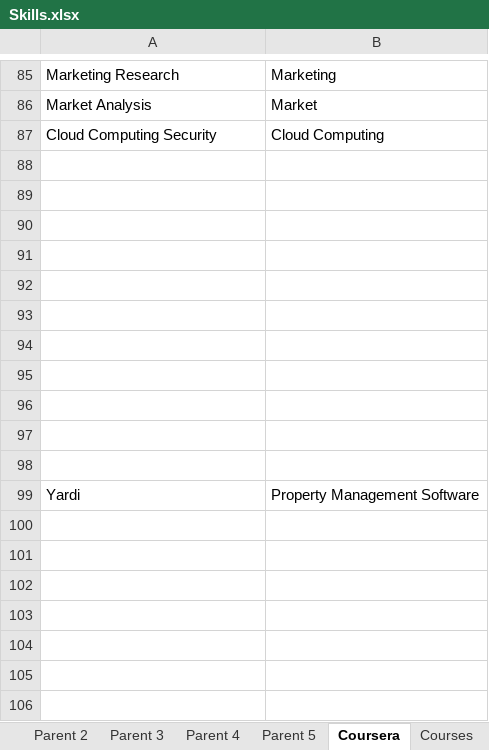
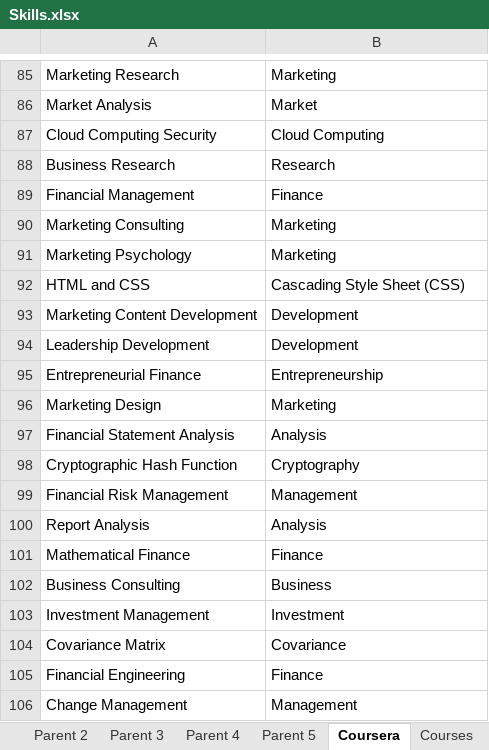
Before and after one commit to binxuankong/skills-ontology-project, an Excel workbook: skills/Skills.xlsx, sheet Coursera, drawn as a sheet; only a part is shown, gaps mark what is left out; values as stored, in another font and other column widths than the file's, no borders; table styles not drawn; removed rows and columns are numbered as before the commit, all else as after; the diff names each change by its address in the sheet, - before the commit and + after, or states it on an @@ line.

```diff
--- a/skills/Skills.xlsx (sheet Coursera)
+++ b/skills/Skills.xlsx (sheet Coursera)
-row 88: (empty)
+row 88: Business Research | Research
-row 89: (empty)
+row 89: Financial Management | Finance
-row 90: (empty)
+row 90: Marketing Consulting | Marketing
-row 91: (empty)
+row 91: Marketing Psychology | Marketing
-row 92: (empty)
+row 92: HTML and CSS | Cascading Style Sheet (CSS)
-row 93: (empty)
+row 93: Marketing Content Development | Development
-row 94: (empty)
+row 94: Leadership Development | Development
-row 95: (empty)
+row 95: Entrepreneurial Finance | Entrepreneurship
-row 96: (empty)
+row 96: Marketing Design | Marketing
-row 97: (empty)
+row 97: Financial Statement Analysis | Analysis
-row 98: (empty)
+row 98: Cryptographic Hash Function | Cryptography
-row 99: Yardi | Property Management Software
+row 99: Financial Risk Management | Management
+row 100: Report Analysis | Analysis
+row 101: Mathematical Finance | Finance
+row 102: Business Consulting | Business
+row 103: Investment Management | Investment
+row 104: Covariance Matrix | Covariance
+row 105: Financial Engineering | Finance
+row 106: Change Management | Management
```
Also changed, not shown: coursera_skills/Coursera Skills To DB.xlsx.
